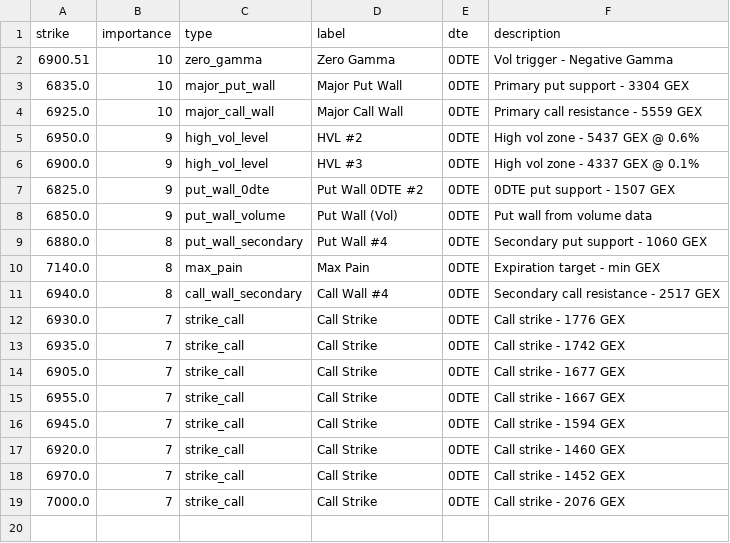
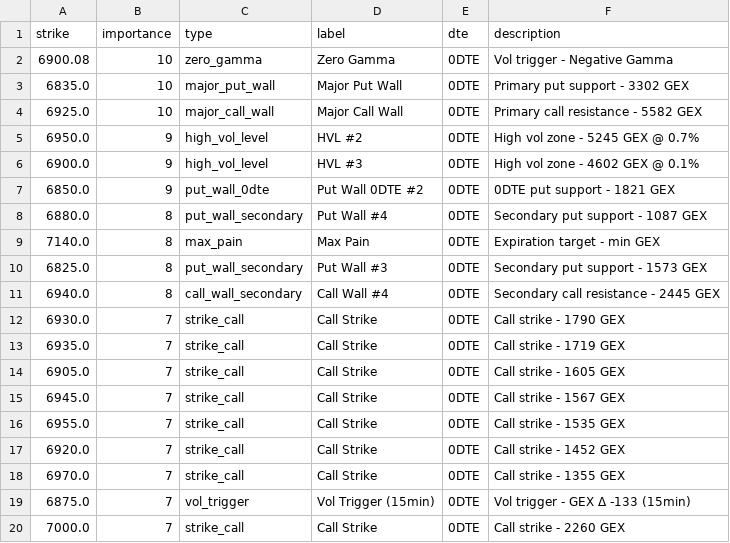
Before and after one commit to enzocosson/gex-levels-manual, a CSV file: es_gex_one.csv, drawn as a sheet.

```diff
--- a/es_gex_one.csv
+++ b/es_gex_one.csv
@@ -1,19 +1,20 @@
 strike,importance,type,label,dte,description
-6900.51,10,zero_gamma,Zero Gamma,0DTE,Vol trigger - Negative Gamma
-6835.0,10,major_put_wall,Major Put Wall,0DTE,Primary put support - 3304 GEX
-6925.0,10,major_call_wall,Major Call Wall,0DTE,Primary call resistance - 5559 GEX
-6950.0,9,high_vol_level,HVL #2,0DTE,High vol zone - 5437 GEX @ 0.6%
-6900.0,9,high_vol_level,HVL #3,0DTE,High vol zone - 4337 GEX @ 0.1%
-6825.0,9,put_wall_0dte,Put Wall 0DTE #2,0DTE,0DTE put support - 1507 GEX
-6850.0,9,put_wall_volume,Put Wall (Vol),0DTE,Put wall from volume data
-6880.0,8,put_wall_secondary,Put Wall #4,0DTE,Secondary put support - 1060 GEX
+6900.08,10,zero_gamma,Zero Gamma,0DTE,Vol trigger - Negative Gamma
+6835.0,10,major_put_wall,Major Put Wall,0DTE,Primary put support - 3302 GEX
+6925.0,10,major_call_wall,Major Call Wall,0DTE,Primary call resistance - 5582 GEX
+6950.0,9,high_vol_level,HVL #2,0DTE,High vol zone - 5245 GEX @ 0.7%
+6900.0,9,high_vol_level,HVL #3,0DTE,High vol zone - 4602 GEX @ 0.1%
+6850.0,9,put_wall_0dte,Put Wall 0DTE #2,0DTE,0DTE put support - 1821 GEX
+6880.0,8,put_wall_secondary,Put Wall #4,0DTE,Secondary put support - 1087 GEX
 7140.0,8,max_pain,Max Pain,0DTE,Expiration target - min GEX
-6940.0,8,call_wall_secondary,Call Wall #4,0DTE,Secondary call resistance - 2517 GEX
-6930.0,7,strike_call,Call Strike,0DTE,Call strike - 1776 GEX
-6935.0,7,strike_call,Call Strike,0DTE,Call strike - 1742 GEX
-6905.0,7,strike_call,Call Strike,0DTE,Call strike - 1677 GEX
-6955.0,7,strike_call,Call Strike,0DTE,Call strike - 1667 GEX
-6945.0,7,strike_call,Call Strike,0DTE,Call strike - 1594 GEX
-6920.0,7,strike_call,Call Strike,0DTE,Call strike - 1460 GEX
-6970.0,7,strike_call,Call Strike,0DTE,Call strike - 1452 GEX
-7000.0,7,strike_call,Call Strike,0DTE,Call strike - 2076 GEX
+6825.0,8,put_wall_secondary,Put Wall #3,0DTE,Secondary put support - 1573 GEX
+6940.0,8,call_wall_secondary,Call Wall #4,0DTE,Secondary call resistance - 2445 GEX
+6930.0,7,strike_call,Call Strike,0DTE,Call strike - 1790 GEX
+6935.0,7,strike_call,Call Strike,0DTE,Call strike - 1719 GEX
+6905.0,7,strike_call,Call Strike,0DTE,Call strike - 1605 GEX
+6945.0,7,strike_call,Call Strike,0DTE,Call strike - 1567 GEX
+6955.0,7,strike_call,Call Strike,0DTE,Call strike - 1535 GEX
+6920.0,7,strike_call,Call Strike,0DTE,Call strike - 1452 GEX
+6970.0,7,strike_call,Call Strike,0DTE,Call strike - 1355 GEX
+6875.0,7,vol_trigger,Vol Trigger (15min),0DTE,Vol trigger - GEX Δ -133 (15min)
+7000.0,7,strike_call,Call Strike,0DTE,Call strike - 2260 GEX
```
Also changed, not shown: es_gex_full.csv, es_gex_zero.csv, 5 other files.
